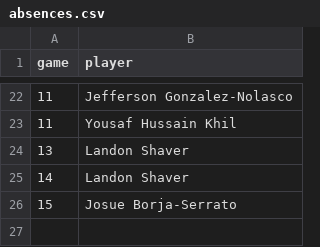
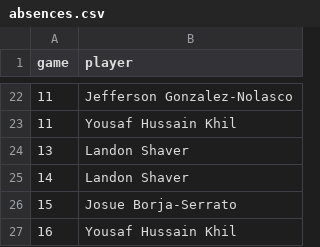
Before and after one commit to zpbandy-art/svu-u16-team-site, a CSV file: absences.csv, drawn as a sheet; only a part is shown, gaps mark what is left out.

```diff
--- a/absences.csv
+++ b/absences.csv
@@ -26 +26,2 @@ game,player
 15,Josue Borja-Serrato
+16,Yousaf Hussain Khil
```
Also changed, not shown: events.csv, keepers.csv, 9 other files.
